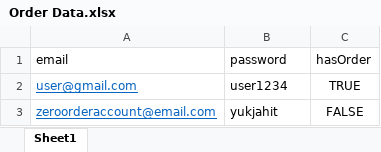
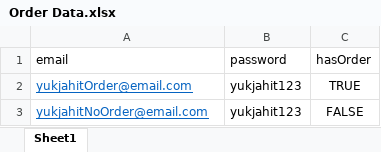
Before and after one commit to damaranshary/yuk-jahit-Katalon, an Excel workbook: Data binding/Order Data.xlsx, sheet Sheet1, drawn as a sheet; values as stored, in another font and other column widths than the file's, no borders; removed rows and columns are numbered as before the commit, all else as after; the diff names each change by its address in the sheet, - before the commit and + after, or states it on an @@ line.

```diff
--- a/Data binding/Order Data.xlsx (sheet Sheet1)
+++ b/Data binding/Order Data.xlsx (sheet Sheet1)
-row 2: user@gmail.com | user1234 | TRUE
+row 2: yukjahitOrder@email.com | yukjahit123 | TRUE
-A3 (email): zeroorderaccount@email.com
+A3 (email): yukjahitNoOrder@email.com
-B3 (password): yukjahit
+B3 (password): yukjahit123
```
Also changed, not shown: Data binding/Login Data.xlsx, Data binding/Register Data.xlsx, 39 other files.
